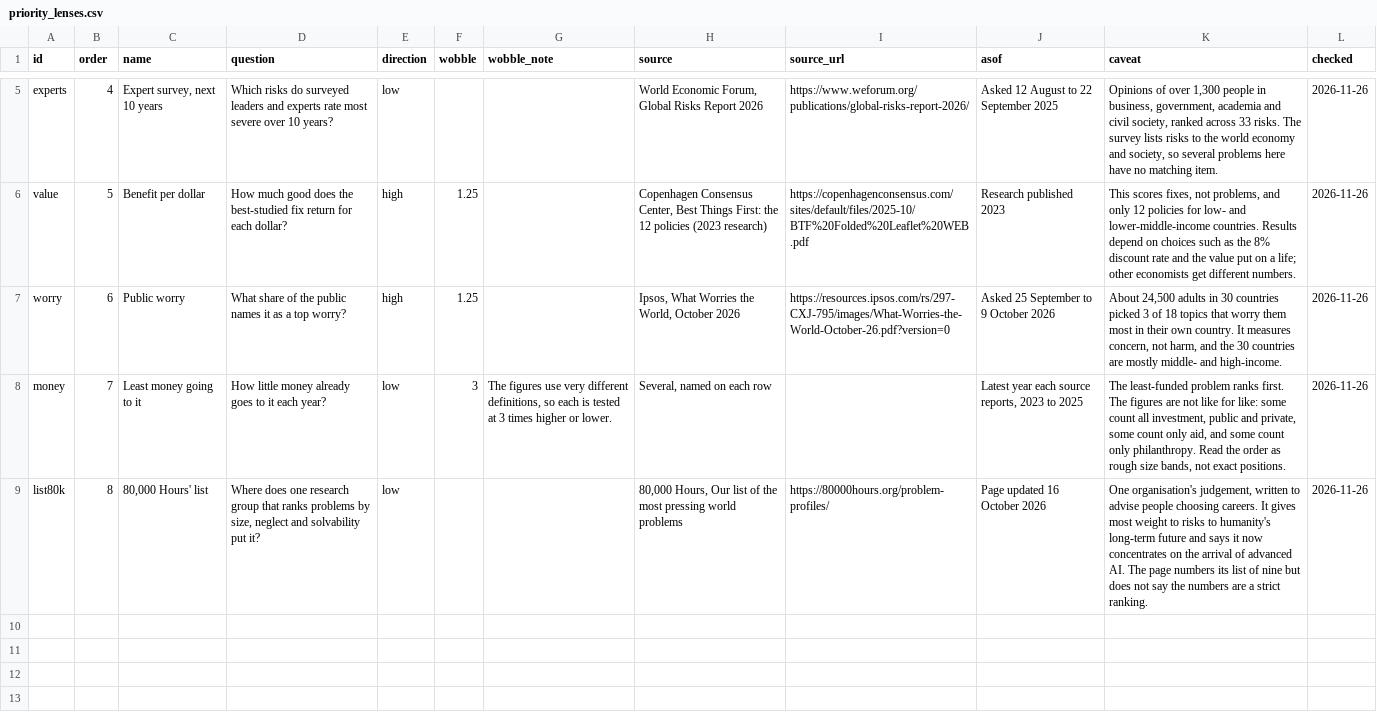
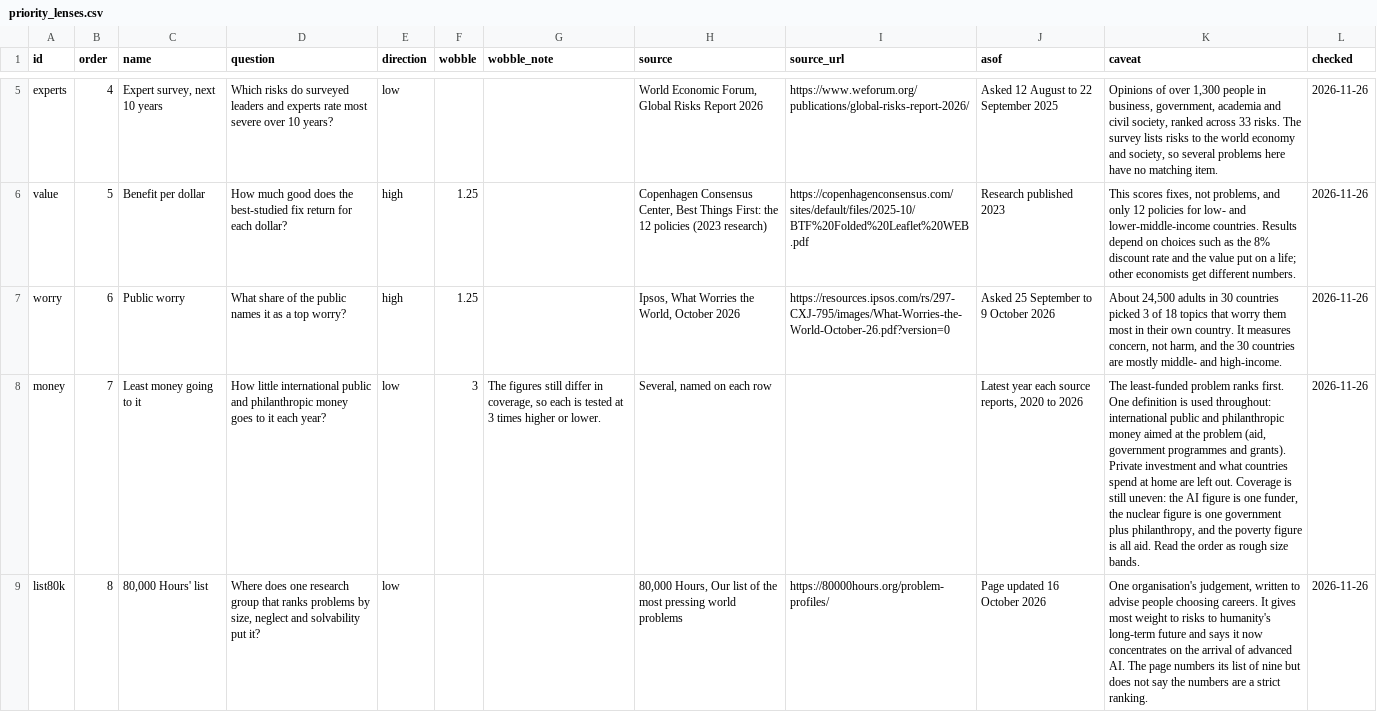
Before and after one commit to jdsouza1/EarthOs, a CSV file: data/priority_lenses.csv, drawn as a sheet; only a part is shown, gaps mark what is left out; the diff names each change by its address in the sheet, - before the commit and + after, or states it on an @@ line.

```diff
--- a/data/priority_lenses.csv
+++ b/data/priority_lenses.csv
-D8 (question): How little money already goes to…
+D8 (question): How little international public and philanthropic money goes to…
-G8 (wobble_note): The figures use very different definitions, so each…
+G8 (wobble_note): The figures still differ in coverage, so each…
-J8 (asof): Latest year each source reports, 2023 to 2025
+J8 (asof): Latest year each source reports, 2020 to 2026
-K8 (caveat): …ranks first. The figures are not like for like: some count all investment, public and private, some count only aid, and some count only philanthropy. Read the order as rough size bands, not exact positions.
+K8 (caveat): …ranks first. One definition is used throughout: international public and philanthropic money aimed at the problem (aid, government programmes and grants). Private investment and what countries spend at home are left out. Coverage is still uneven: the AI figure is one funder, the nuclear figure is one government plus philanthropy, and the poverty figure is all aid. Read the order as rough size bands.
```
Also changed, not shown: data/changelog.csv, data/priority_scores.csv.
